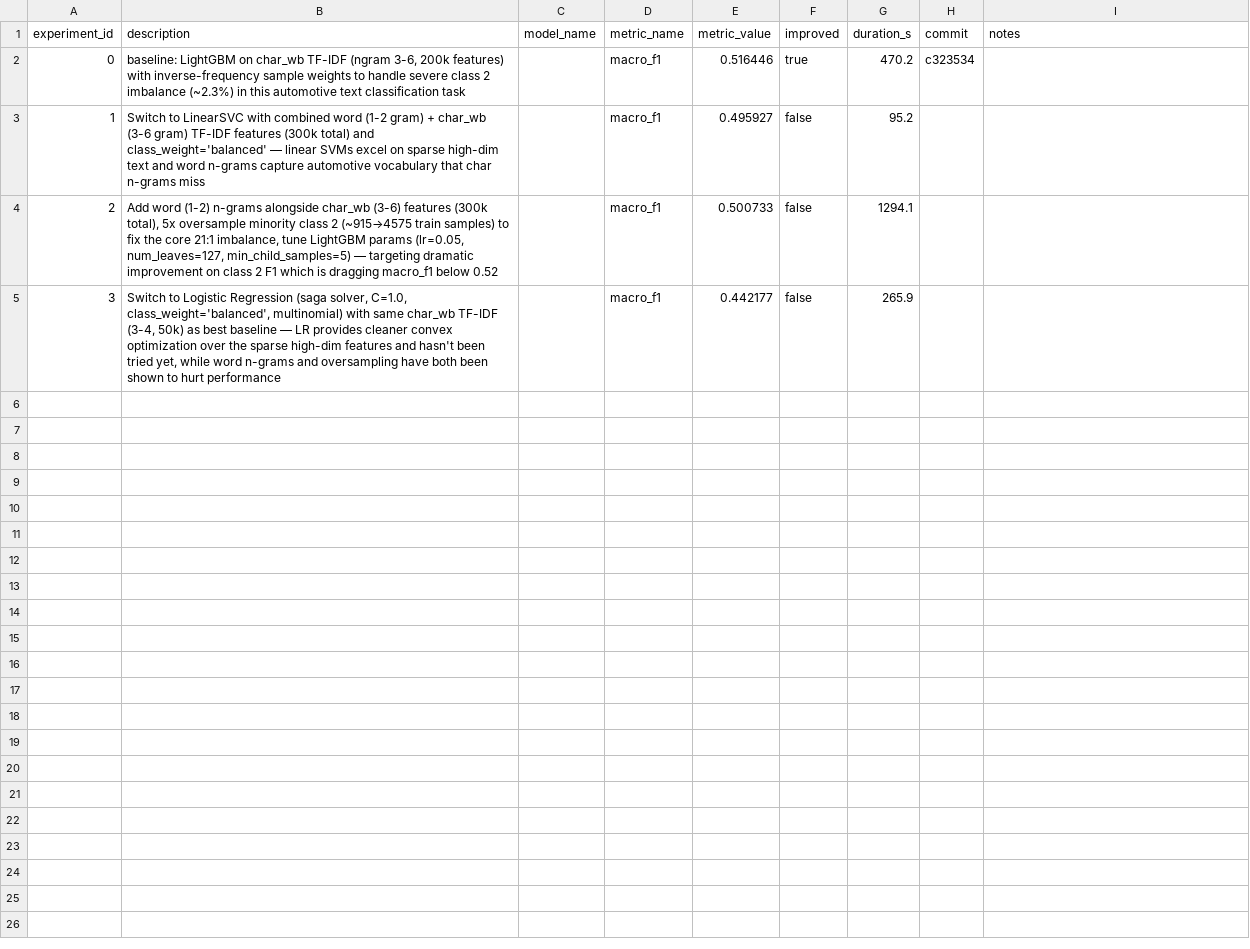
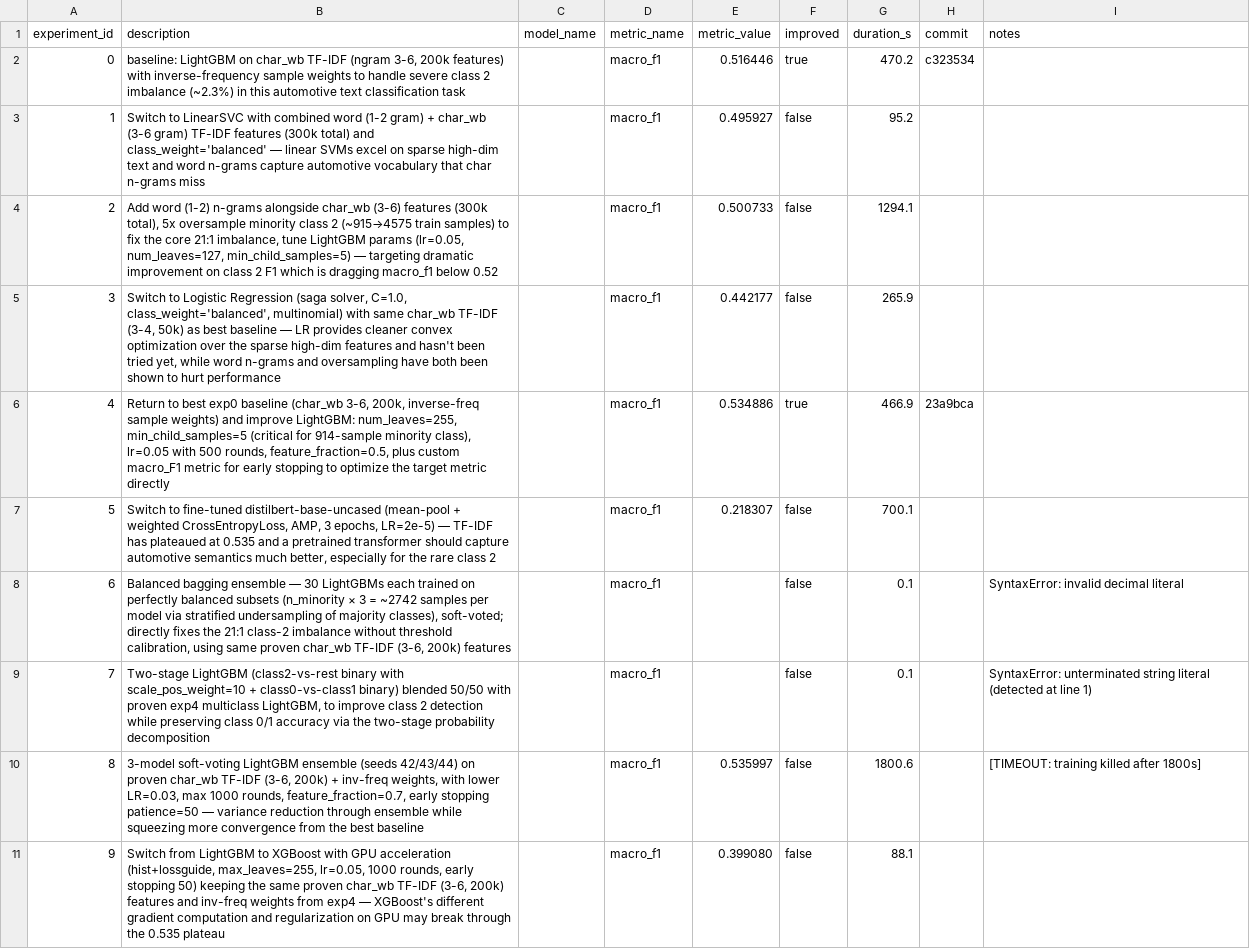
Before and after one commit to unionai-oss/autoresearch-experiments, a CSV file: auto-seq-clf-lgbm-20260716-1618/progress.csv, drawn as a sheet.

```diff
--- a/auto-seq-clf-lgbm-20260716-1618/progress.csv
+++ b/auto-seq-clf-lgbm-20260716-1618/progress.csv
@@ -5 +5,7 @@ experiment_id,description,model_name,metric_name,metric_value,improved,duration_
 3,"Switch to Logistic Regression (saga solver, C=1.0, class_weight='balanced', multinomial) with same char_wb TF-IDF (3-4, 50k) as best baseline — LR provides cleaner convex optimization over the sparse high-dim features and hasn't been tried yet, while word n-grams and oversampling have both been shown to hurt performance",,macro_f1,0.442177,false,265.9,,
+4,"Return to best exp0 baseline (char_wb 3-6, 200k, inverse-freq sample weights) and improve LightGBM: num_leaves=255, min_child_samples=5 (critical for 914-sample minority class), lr=0.05 with 500 rounds, feature_fraction=0.5, plus custom macro_F1 metric for early stopping to optimize the target metric directly",,macro_f1,0.534886,true,466.9,23a9bca,
+5,"Switch to fine-tuned distilbert-base-uncased (mean-pool + weighted CrossEntropyLoss, AMP, 3 epochs, LR=2e-5) — TF-IDF has plateaued at 0.535 and a pretrained transformer should capture automotive semantics much better, especially for the rare class 2",,macro_f1,0.218307,false,700.1,,
+6,"Balanced bagging ensemble — 30 LightGBMs each trained on perfectly balanced subsets (n_minority × 3 = ~2742 samples per model via stratified undersampling of majority classes), soft-voted; directly fixes the 21:1 class-2 imbalance without threshold calibration, using same proven char_wb TF-IDF (3-6, 200k) features",,macro_f1,,false,0.1,,SyntaxError: invalid decimal literal
+7,"Two-stage LightGBM (class2-vs-rest binary with scale_pos_weight=10 + class0-vs-class1 binary) blended 50/50 with proven exp4 multiclass LightGBM, to improve class 2 detection while preserving class 0/1 accuracy via the two-stage probability decomposition",,macro_f1,,false,0.1,,SyntaxError: unterminated string literal (detected at line 1)
+8,"3-model soft-voting LightGBM ensemble (seeds 42/43/44) on proven char_wb TF-IDF (3-6, 200k) + inv-freq weights, with lower LR=0.03, max 1000 rounds, feature_fraction=0.7, early stopping patience=50 — variance reduction through ensemble while squeezing more convergence from the best baseline",,macro_f1,0.535997,false,1800.6,,[TIMEOUT: training killed after 1800s]
+9,"Switch from LightGBM to XGBoost with GPU acceleration (hist+lossguide, max_leaves=255, lr=0.05, 1000 rounds, early stopping 50) keeping the same proven char_wb TF-IDF (3-6, 200k) features and inv-freq weights from exp4 — XGBoost's different gradient computation and regularization on GPU may break through the 0.535 plateau",,macro_f1,0.399080,false,88.1,,
```
Also changed, not shown: 2 other files.
